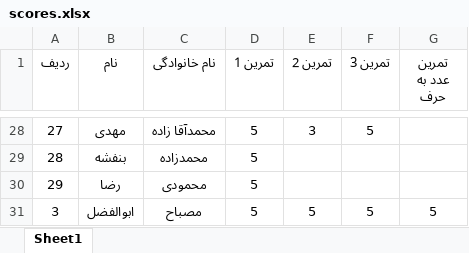
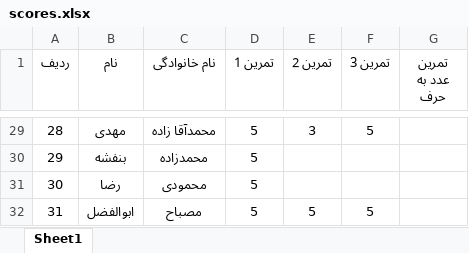
Before and after one commit to codeparameter/scores, an Excel workbook: scores.xlsx, sheet Sheet1, drawn as a sheet; only a part is shown, gaps mark what is left out; values as stored, in another font and other column widths than the file's, no borders; addresses are those after the commit; the diff covers the shown part only; the diff names each change by its address in the sheet, - before the commit and + after, or states it on an @@ line.

Commit message:
ready tp deliver4

```diff
--- a/scores.xlsx (sheet Sheet1)
+++ b/scores.xlsx (sheet Sheet1)
-A29 (ردیف): 27
+A29 (ردیف): 28
-A30 (ردیف): 28
+A30 (ردیف): 29
-A31 (ردیف): 29
+A31 (ردیف): 30
-A32 (ردیف): 3
+A32 (ردیف): 31
-G32 (تمرین عدد به حرف): 5
+G32 (تمرین عدد به حرف): (empty)
```
Also changed, not shown: 1 added row and 29 edited cells elsewhere in this sheet.
